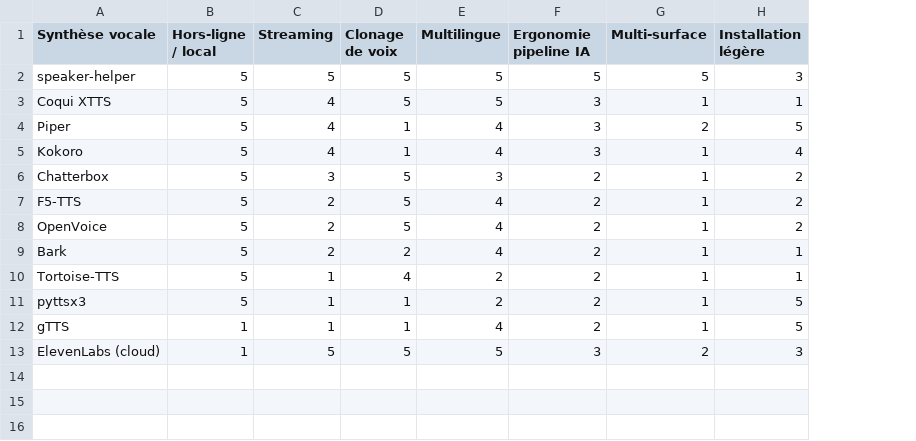
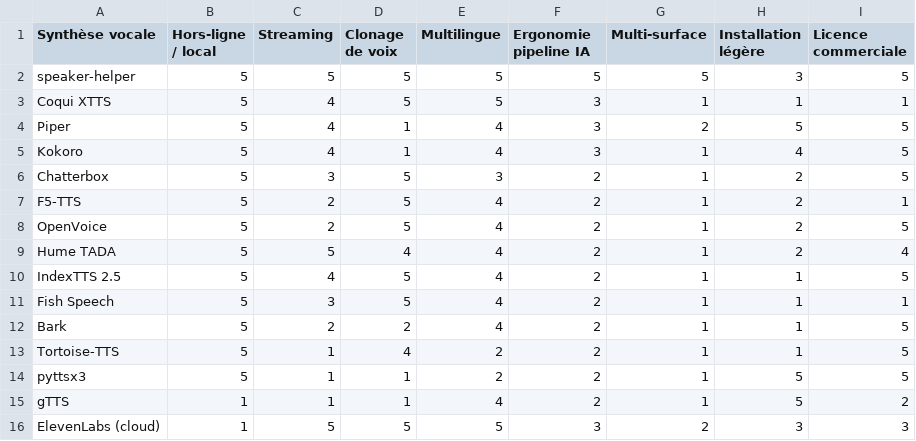
Before and after one commit to warith-harchaoui/speaker-helper, a CSV file: assets/paysage.csv, drawn as a sheet; the diff names each change by its address in the sheet, - before the commit and + after, or states it on an @@ line.

Commit message:
Paysage TTS : la licence devient un critère, plus trois moteurs de 2026
Le tableau datait du 2026-07-24 et n'avait aucun critère de licence, dans un
domaine où les moteurs qui clonent le mieux sont largement ceux qu'on n'a pas
le droit de livrer. Cette absence avait déjà produit une erreur dans la doc
publiée : « Coqui XTTS — vous voulez un seul moteur de clonage multilingue
solide et permissif » alors que les poids de XTTS v2 sont sous CPML, non
commerciale. Une affirmation de licence fausse est la seule erreur de ce
fichier qui puisse coûter de l'argent à quelqu'un : corrigée.

Ajout du critère « Licence commerciale » sur les quinze outils, chaque licence
vérifiée : Kokoro, Tortoise et IndexTTS 2.5 en Apache-2.0 ; Piper, OpenVoice v2,
Bark et Chatterbox en MIT, ce dernier avec sortie tatouée ; XTTS v2 en CPML,
F5-TTS avec des poids CC-BY-NC, Fish Speech S2 Pro non commercial ; TADA en
code MIT sur des poids Llama 3.2, d'où un 4 plutôt qu'un 5. gTTS garde un 2 :
code MIT sur un point d'entrée Google non documenté, soit un risque de CGU
plutôt qu'une licence.

Entrent Hume TADA, IndexTTS 2.5 et Fish Speech. L'idée que TADA apporte vaut
d'être retenue : générer texte et audio dans un seul flux synchronisé fait de
l'absence d'hallucination une propriété de conception, pas un score de
benchmark, à un facteur temps réel voisin de 0,09.

Nouvelle section « Sources et date de relevé » dans les deux langues, cinq
références. Un relevé de licences sans date de vérification ne permet pas de
dire s'il est encore vrai.

```diff
--- a/assets/paysage.csv
+++ b/assets/paysage.csv
+column I (Licence commerciale), rows 2-8: 5 | 1 | 5 | 5 | 5 | 1 | 5; rows 12-16: 5 | 5 | 5 | 2 | 3
+row 9: Hume TADA | 5 | 5 | 4 | 4 | 2 | 1 | 2 | 4
+row 10: IndexTTS 2.5 | 5 | 4 | 5 | 4 | 2 | 1 | 1 | 5
+row 11: Fish Speech | 5 | 3 | 5 | 4 | 2 | 1 | 1 | 1
```
Also changed, not shown: assets/landscape.csv, 4 other files.
